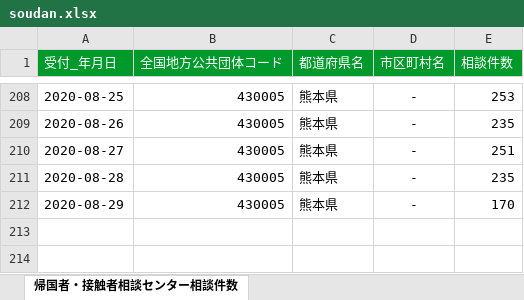
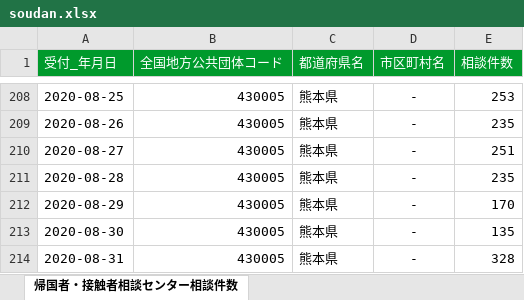
Before and after one commit to makoragi/kumamoto-covid19, an Excel workbook: soudan.xlsx, sheet 帰国者・接触者相談センター相談件数, drawn as a sheet; only a part is shown, gaps mark what is left out; values as stored, in another font and other column widths than the file's, no borders; the diff names each change by its address in the sheet, - before the commit and + after, or states it on an @@ line.

```diff
--- a/soudan.xlsx (sheet 帰国者・接触者相談センター相談件数)
+++ b/soudan.xlsx (sheet 帰国者・接触者相談センター相談件数)
+row 213: 2020-08-30 | 430005 | 熊本県 | - | 135
+row 214: 2020-08-31 | 430005 | 熊本県 | - | 328
```
Also changed, not shown: kanja.xlsx, kensa.xlsx, 1 other file.
